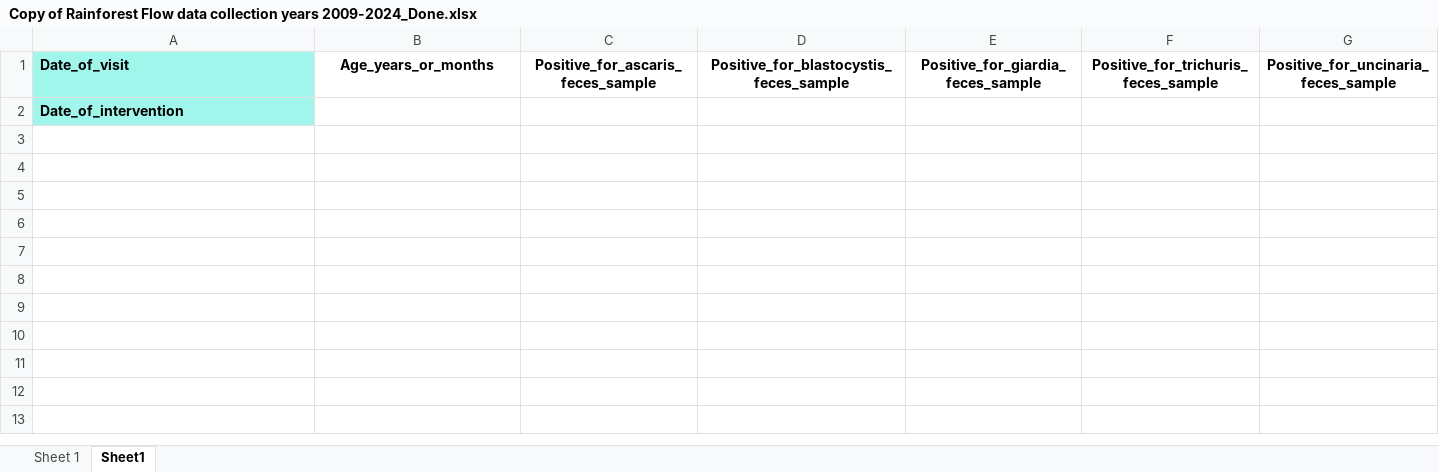
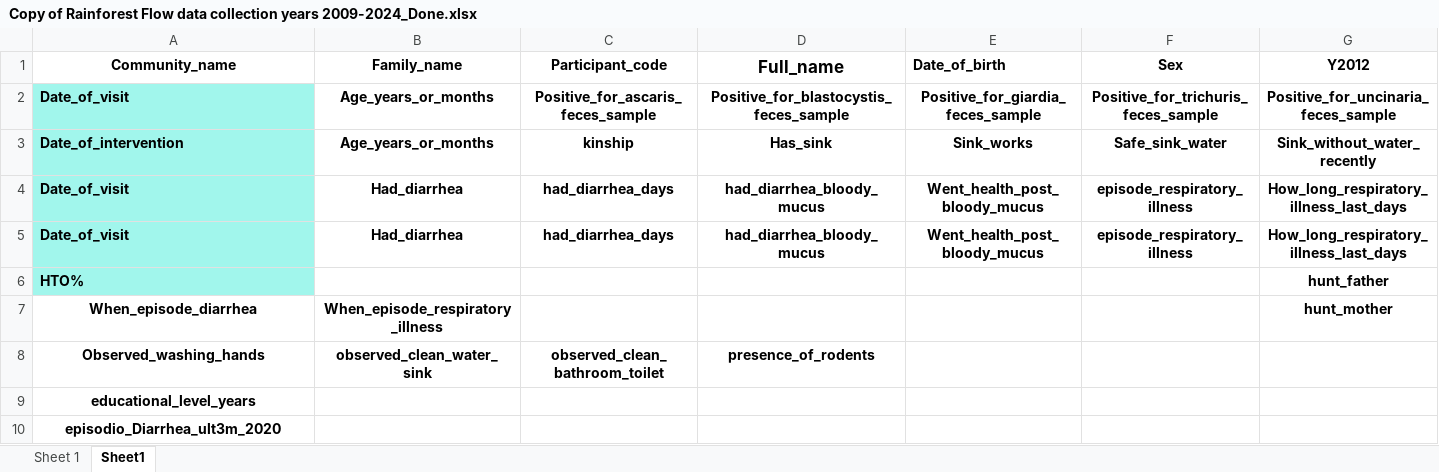
Before and after one commit to nayeemlab/PhD-WASH, an Excel workbook: Dataset_raw/Copy of Rainforest Flow data collection years 2009-2024_Done.xlsx, sheet Sheet1, drawn as a sheet; only a part is shown; values as stored, in another font and other column widths than the file's, no borders; addresses are those after the commit; rows hold the shown columns only; the diff names each change by its address in the sheet, - before the commit and + after, or states it on an @@ line.

```diff
--- a/Dataset_raw/Copy of Rainforest Flow data collection years 2009-2024_Done.xlsx (sheet Sheet1)
+++ b/Dataset_raw/Copy of Rainforest Flow data collection years 2009-2024_Done.xlsx (sheet Sheet1)
+row 1: Community_name | Family_name | Participant_code | Full_name | Date_of_birth | Sex | Y2012
+row 3: Date_of_intervention | Age_years_or_months | kinship | Has_sink | Sink_works | Safe_sink_water | Sink_without_water_recently
+row 4: Date_of_visit | Had_diarrhea | had_diarrhea_days | had_diarrhea_bloody_mucus | Went_health_post_bloody_mucus | episode_respiratory_illness | How_long_respiratory_illness_last_days
+row 5: Date_of_visit | Had_diarrhea | had_diarrhea_days | had_diarrhea_bloody_mucus | Went_health_post_bloody_mucus | episode_respiratory_illness | How_long_respiratory_illness_last_days
+row 6: HTO% |  |  |  |  |  | hunt_father
+row 7: When_episode_diarrhea | When_episode_respiratory_illness |  |  |  |  | hunt_mother
+row 8: Observed_washing_hands | observed_clean_water_sink | observed_clean_bathroom_toilet | presence_of_rodents
-A9: Date_of_intervention
+A9: educational_level_years
@@ A9 fill: #A1F6EC → none, alignment: left → center @@
+row 10: episodio_Diarrhea_ult3m_2020
```
Also changed, not shown: sheet Sheet 1, 1 other file.
